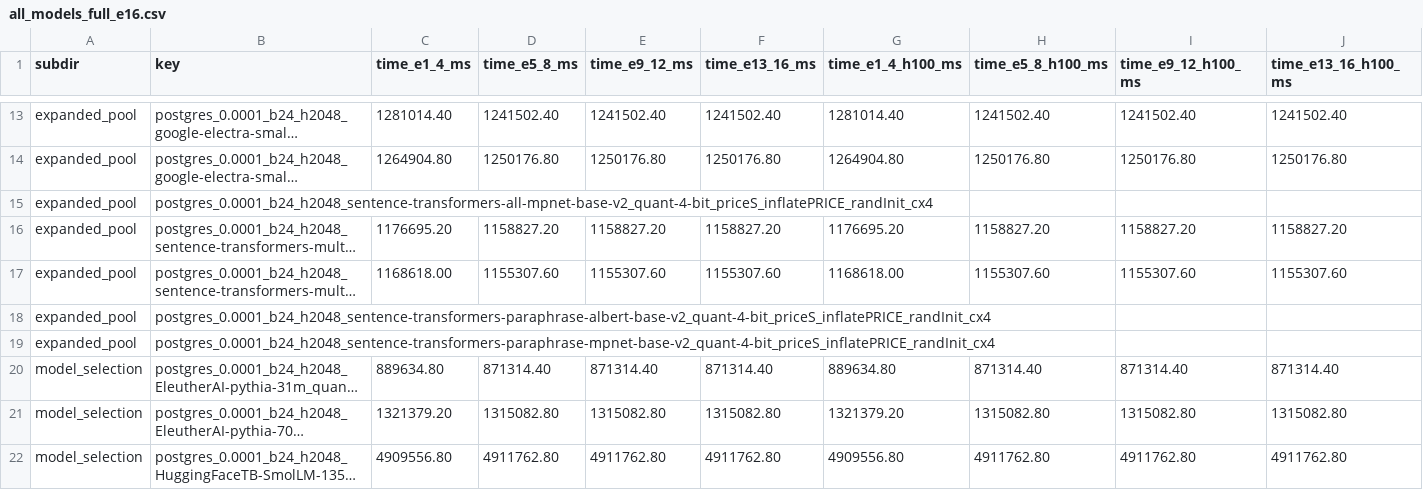
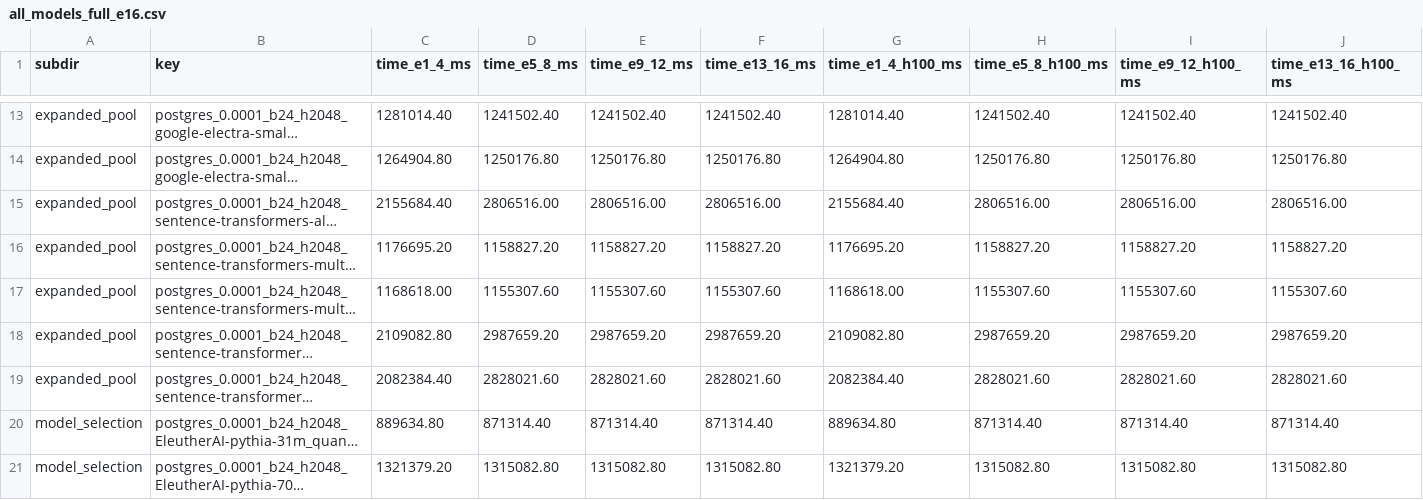
Before and after one commit to umich-db/LLM4QPR, a CSV file: experiments/logs/postgres/logs_Train_tpcds_Test_tpcds_ours/all_models/all_models_full_e16.csv, drawn as a sheet; only a part is shown, gaps mark what is left out; the shorter side is filled out with more unchanged rows; long unchanged cells end in …; the diff covers the shown part only; the diff names each change by its address in the sheet, - before the commit and + after, or states it on an @@ line.

```diff
--- a/experiments/logs/postgres/logs_Train_tpcds_Test_tpcds_ours/all_models/all_models_full_e16.csv
+++ b/experiments/logs/postgres/logs_Train_tpcds_Test_tpcds_ours/all_models/all_models_full_e16.csv
-C15 (time_e1_4_ms): (empty)
+C15 (time_e1_4_ms): 2155684.40
-D15 (time_e5_8_ms): (empty)
+D15 (time_e5_8_ms): 2806516.00
-E15 (time_e9_12_ms): (empty)
+E15 (time_e9_12_ms): 2806516.00
-F15 (time_e13_16_ms): (empty)
+F15 (time_e13_16_ms): 2806516.00
-G15 (time_e1_4_h100_ms): (empty)
+G15 (time_e1_4_h100_ms): 2155684.40
-H15 (time_e5_8_h100_ms): (empty)
+H15 (time_e5_8_h100_ms): 2806516.00
-I15 (time_e9_12_h100_ms): (empty)
+I15 (time_e9_12_h100_ms): 2806516.00
-J15 (time_e13_16_h100_ms): (empty)
+J15 (time_e13_16_h100_ms): 2806516.00
-C18 (time_e1_4_ms): (empty)
+C18 (time_e1_4_ms): 2109082.80
-D18 (time_e5_8_ms): (empty)
+D18 (time_e5_8_ms): 2987659.20
-E18 (time_e9_12_ms): (empty)
+E18 (time_e9_12_ms): 2987659.20
-F18 (time_e13_16_ms): (empty)
+F18 (time_e13_16_ms): 2987659.20
-G18 (time_e1_4_h100_ms): (empty)
+G18 (time_e1_4_h100_ms): 2109082.80
-H18 (time_e5_8_h100_ms): (empty)
+H18 (time_e5_8_h100_ms): 2987659.20
-I18 (time_e9_12_h100_ms): (empty)
+I18 (time_e9_12_h100_ms): 2987659.20
-J18 (time_e13_16_h100_ms): (empty)
+J18 (time_e13_16_h100_ms): 2987659.20
-C19 (time_e1_4_ms): (empty)
+C19 (time_e1_4_ms): 2082384.40
-D19 (time_e5_8_ms): (empty)
+D19 (time_e5_8_ms): 2828021.60
-E19 (time_e9_12_ms): (empty)
+E19 (time_e9_12_ms): 2828021.60
-F19 (time_e13_16_ms): (empty)
+F19 (time_e13_16_ms): 2828021.60
-G19 (time_e1_4_h100_ms): (empty)
+G19 (time_e1_4_h100_ms): 2082384.40
-H19 (time_e5_8_h100_ms): (empty)
+H19 (time_e5_8_h100_ms): 2828021.60
-I19 (time_e9_12_h100_ms): (empty)
+I19 (time_e9_12_h100_ms): 2828021.60
-J19 (time_e13_16_h100_ms): (empty)
+J19 (time_e13_16_h100_ms): 2828021.60
```
Also changed, not shown: 119 edited cells elsewhere in this file, experiments/logs/postgres/logs_Train_stats_Test_stats_ours/all_models/all_models_full_e16.csv, experiments/logs/postgres/logs_Train_tpch_Test_tpch_ours/all_models/all_models_full_e16.csv.
